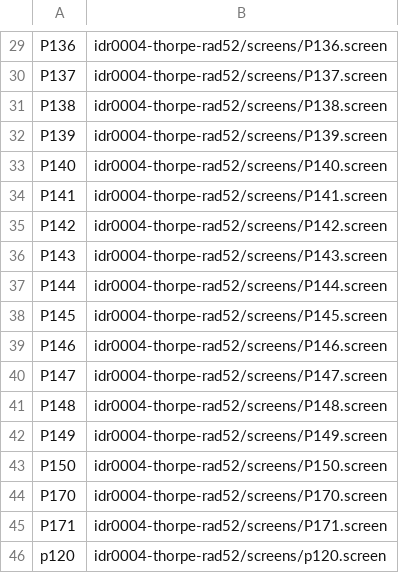
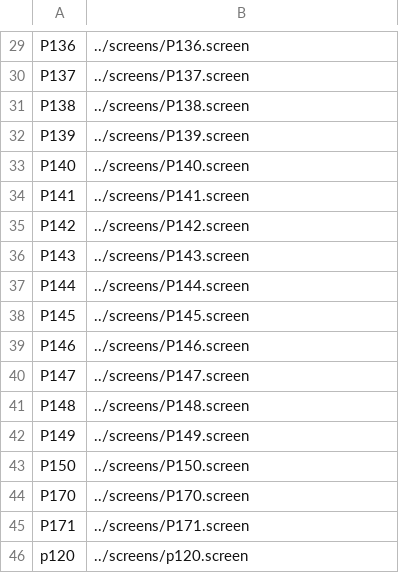
Before and after one commit to snoopycrimecop/idr0004-thorpe-rad52, a TSV file: screenA/idr0004-screenA-plates.tsv, drawn as a sheet; only a part is shown, gaps mark what is left out; the diff covers the shown part only; the diff names each change by its address in the sheet, - before the commit and + after, or states it on an @@ line.

```diff
--- a/screenA/idr0004-screenA-plates.tsv
+++ b/screenA/idr0004-screenA-plates.tsv
-B29: idr0004-thorpe-rad52/screens/P136.screen
+B29: ../screens/P136.screen
-B30: idr0004-thorpe-rad52/screens/P137.screen
+B30: ../screens/P137.screen
-B31: idr0004-thorpe-rad52/screens/P138.screen
+B31: ../screens/P138.screen
-B32: idr0004-thorpe-rad52/screens/P139.screen
+B32: ../screens/P139.screen
-B33: idr0004-thorpe-rad52/screens/P140.screen
+B33: ../screens/P140.screen
-B34: idr0004-thorpe-rad52/screens/P141.screen
+B34: ../screens/P141.screen
-B35: idr0004-thorpe-rad52/screens/P142.screen
+B35: ../screens/P142.screen
-B36: idr0004-thorpe-rad52/screens/P143.screen
+B36: ../screens/P143.screen
-B37: idr0004-thorpe-rad52/screens/P144.screen
+B37: ../screens/P144.screen
-B38: idr0004-thorpe-rad52/screens/P145.screen
+B38: ../screens/P145.screen
-B39: idr0004-thorpe-rad52/screens/P146.screen
+B39: ../screens/P146.screen
-B40: idr0004-thorpe-rad52/screens/P147.screen
+B40: ../screens/P147.screen
-B41: idr0004-thorpe-rad52/screens/P148.screen
+B41: ../screens/P148.screen
-B42: idr0004-thorpe-rad52/screens/P149.screen
+B42: ../screens/P149.screen
-B43: idr0004-thorpe-rad52/screens/P150.screen
+B43: ../screens/P150.screen
-B44: idr0004-thorpe-rad52/screens/P170.screen
+B44: ../screens/P170.screen
-B45: idr0004-thorpe-rad52/screens/P171.screen
+B45: ../screens/P171.screen
-B46: idr0004-thorpe-rad52/screens/p120.screen
+B46: ../screens/p120.screen
```
Also changed, not shown: 28 edited cells elsewhere in this file.
